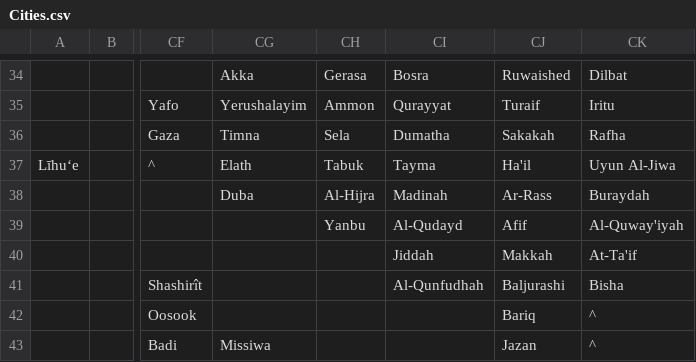
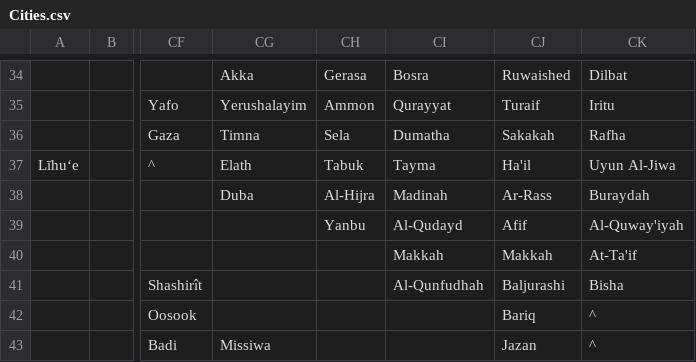
Before and after one commit to proompter-deluxe/Dawn-of-Civilization, a CSV file: Assets/Maps/Cities.csv, drawn as a sheet; only a part is shown, gaps mark what is left out; the diff names each change by its address in the sheet, - before the commit and + after, or states it on an @@ line.

```diff
--- a/Assets/Maps/Cities.csv
+++ b/Assets/Maps/Cities.csv
-CI40: Jiddah
+CI40: Makkah
```
Also changed, not shown: Assets/Maps/Settler/Arabia.csv, 3 other files.
